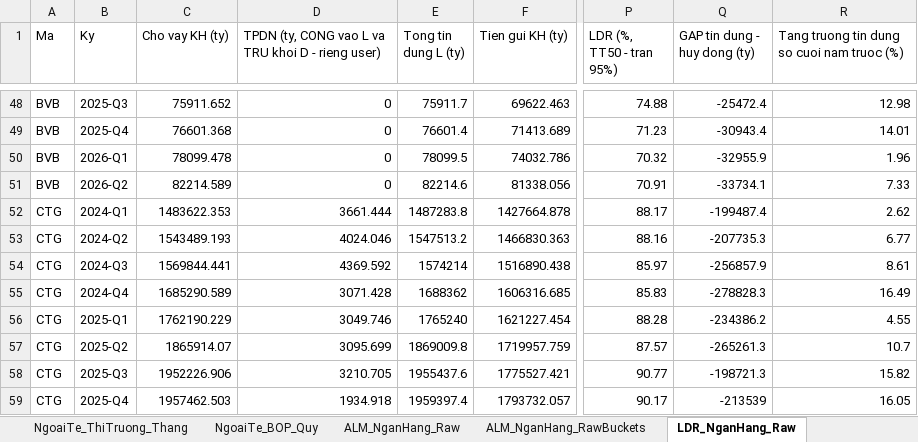
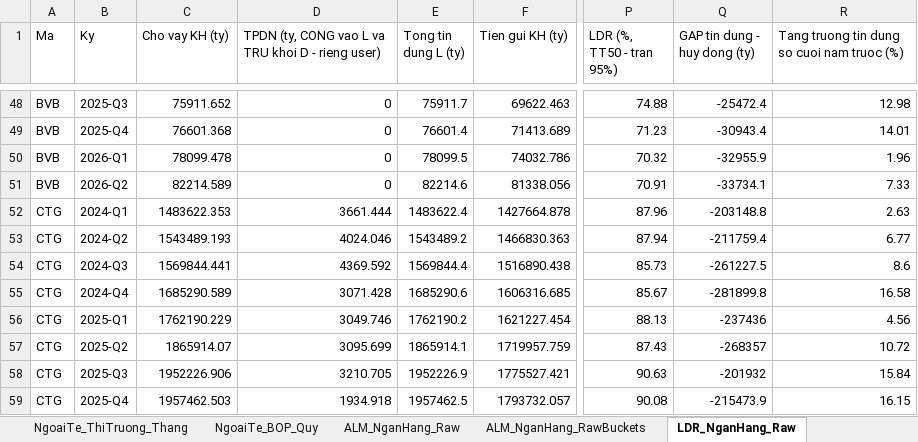
Before and after one commit to Truongutc/Phan-tich-FA, an Excel workbook: Bao cao/VIMO/VIMO_Lich_Su_Chi_So.xlsx, sheet LDR_NganHang_Raw, drawn as a sheet; only a part is shown, gaps mark what is left out; values as stored, in another font and other column widths than the file's, no borders; 2 other sheets too large or unreadable and not compared; the diff covers the shown part only; the diff names each change by its address in the sheet, - before the commit and + after, or states it on an @@ line.

```diff
--- a/Bao cao/VIMO/VIMO_Lich_Su_Chi_So.xlsx (sheet LDR_NganHang_Raw)
+++ b/Bao cao/VIMO/VIMO_Lich_Su_Chi_So.xlsx (sheet LDR_NganHang_Raw)
-E52 (Tong tin dung L (ty)): 1487283.8
+E52 (Tong tin dung L (ty)): 1483622.4
-P52 (LDR (%, TT50 - tran 95%)): 88.17
+P52 (LDR (%, TT50 - tran 95%)): 87.96
-Q52 (GAP tin dung - huy dong (ty)): -199487.4
+Q52 (GAP tin dung - huy dong (ty)): -203148.8
-R52: 2.62
+R52: 2.63
-E53 (Tong tin dung L (ty)): 1547513.2
+E53 (Tong tin dung L (ty)): 1543489.2
-P53 (LDR (%, TT50 - tran 95%)): 88.16
+P53 (LDR (%, TT50 - tran 95%)): 87.94
-Q53 (GAP tin dung - huy dong (ty)): -207735.3
+Q53 (GAP tin dung - huy dong (ty)): -211759.4
-E54 (Tong tin dung L (ty)): 1574214
+E54 (Tong tin dung L (ty)): 1569844.4
-P54 (LDR (%, TT50 - tran 95%)): 85.97
+P54 (LDR (%, TT50 - tran 95%)): 85.73
-Q54 (GAP tin dung - huy dong (ty)): -256857.9
+Q54 (GAP tin dung - huy dong (ty)): -261227.5
-R54: 8.61
+R54: 8.6
-E55 (Tong tin dung L (ty)): 1688362
+E55 (Tong tin dung L (ty)): 1685290.6
-P55 (LDR (%, TT50 - tran 95%)): 85.83
+P55 (LDR (%, TT50 - tran 95%)): 85.67
-Q55 (GAP tin dung - huy dong (ty)): -278828.3
+Q55 (GAP tin dung - huy dong (ty)): -281899.8
-R55: 16.49
+R55: 16.58
-E56 (Tong tin dung L (ty)): 1765240
+E56 (Tong tin dung L (ty)): 1762190.2
-P56 (LDR (%, TT50 - tran 95%)): 88.28
+P56 (LDR (%, TT50 - tran 95%)): 88.13
-Q56 (GAP tin dung - huy dong (ty)): -234386.2
+Q56 (GAP tin dung - huy dong (ty)): -237436
-R56: 4.55
+R56: 4.56
-E57 (Tong tin dung L (ty)): 1869009.8
+E57 (Tong tin dung L (ty)): 1865914.1
-P57 (LDR (%, TT50 - tran 95%)): 87.57
+P57 (LDR (%, TT50 - tran 95%)): 87.43
-Q57 (GAP tin dung - huy dong (ty)): -265261.3
+Q57 (GAP tin dung - huy dong (ty)): -268357
-R57: 10.7
+R57: 10.72
-E58 (Tong tin dung L (ty)): 1955437.6
+E58 (Tong tin dung L (ty)): 1952226.9
-P58 (LDR (%, TT50 - tran 95%)): 90.77
+P58 (LDR (%, TT50 - tran 95%)): 90.63
-Q58 (GAP tin dung - huy dong (ty)): -198721.3
+Q58 (GAP tin dung - huy dong (ty)): -201932
-R58: 15.82
+R58: 15.84
-E59 (Tong tin dung L (ty)): 1959397.4
+E59 (Tong tin dung L (ty)): 1957462.5
-P59 (LDR (%, TT50 - tran 95%)): 90.17
+P59 (LDR (%, TT50 - tran 95%)): 90.08
-Q59 (GAP tin dung - huy dong (ty)): -213539
+Q59 (GAP tin dung - huy dong (ty)): -215473.9
-R59: 16.05
+R59: 16.15
```
Also changed, not shown: 546 edited cells elsewhere in this sheet, sheet ALM_NganHang_Raw, sheet LDR_TongHop_HeThong, sheet Theo quý, sheet NgoaiTe_ThiTruong_Thang, 4 other files.
